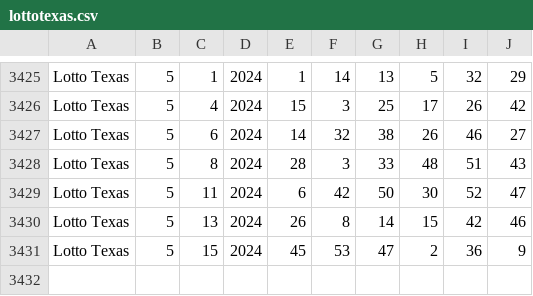
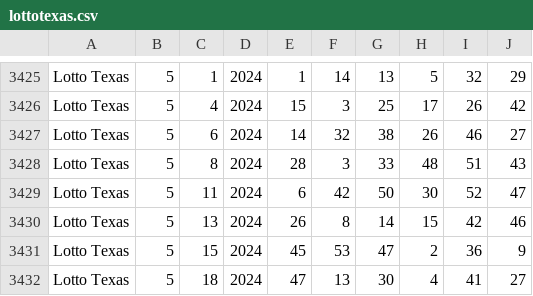
Before and after one commit to bobjones/lotto-qr-generator, a CSV file: build/lottotexas.csv, drawn as a sheet; only a part is shown, gaps mark what is left out; the diff names each change by its address in the sheet, - before the commit and + after, or states it on an @@ line.

```diff
--- a/build/lottotexas.csv
+++ b/build/lottotexas.csv
+row 3432: Lotto Texas | 5 | 18 | 2024 | 47 | 13 | 30 | 4 | 41 | 27
```
Also changed, not shown: 13 other files.
